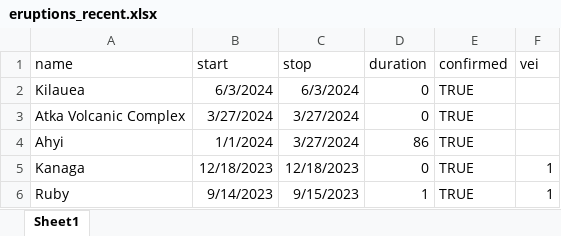
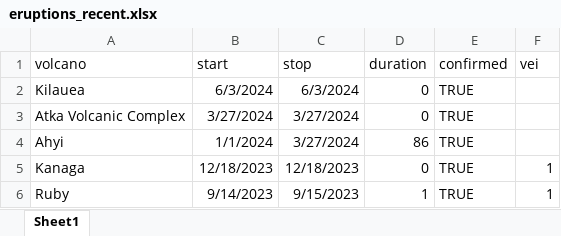
Before and after one commit to bwu62/stat240-revamp, an Excel workbook: data/eruptions_recent.xlsx, sheet Sheet1, drawn as a sheet; only a part is shown; values as stored, in another font and other column widths than the file's, no borders; the diff names each change by its address in the sheet, - before the commit and + after, or states it on an @@ line.

Commit message:
tweak column name

```diff
--- a/data/eruptions_recent.xlsx (sheet Sheet1)
+++ b/data/eruptions_recent.xlsx (sheet Sheet1)
-A1: name
+A1: volcano
```
Also changed, not shown: 4 other files.
